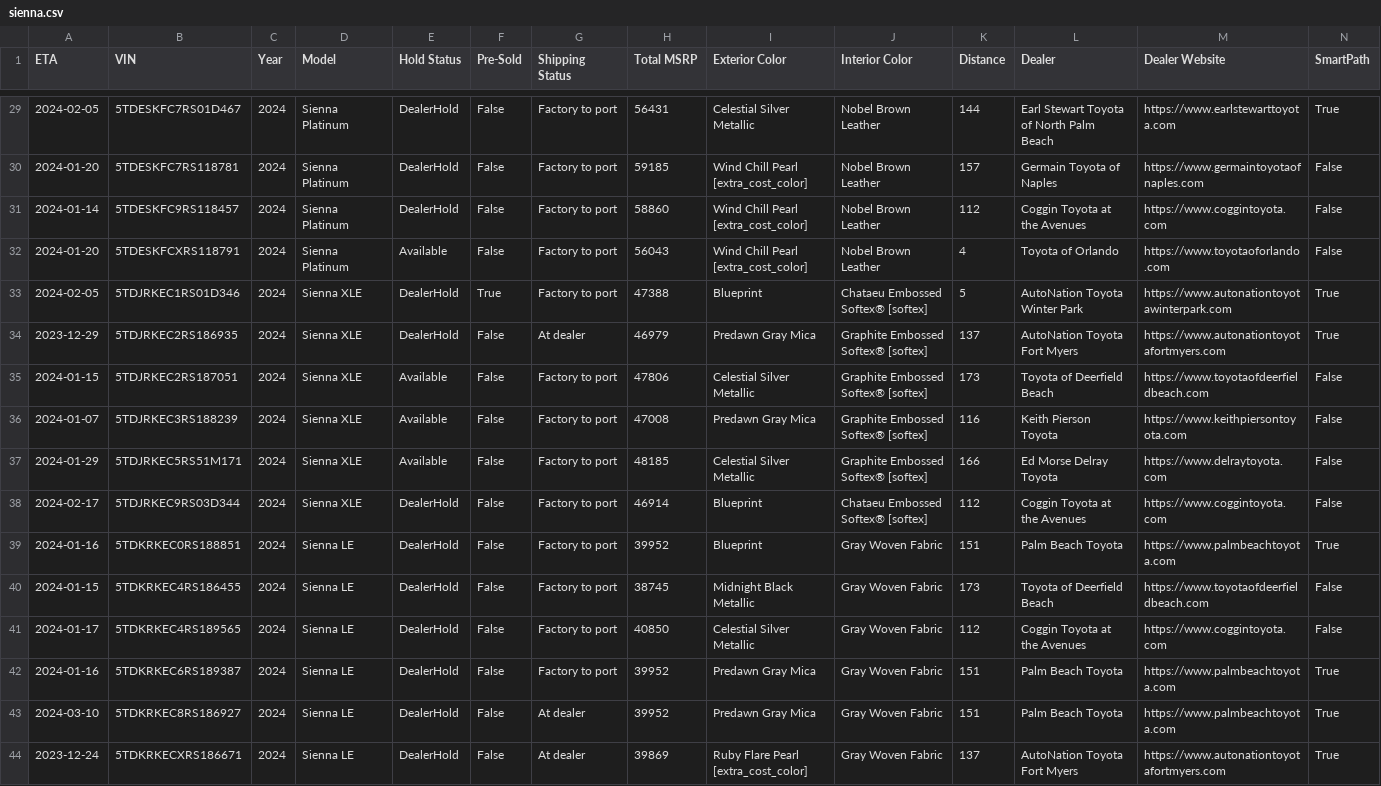
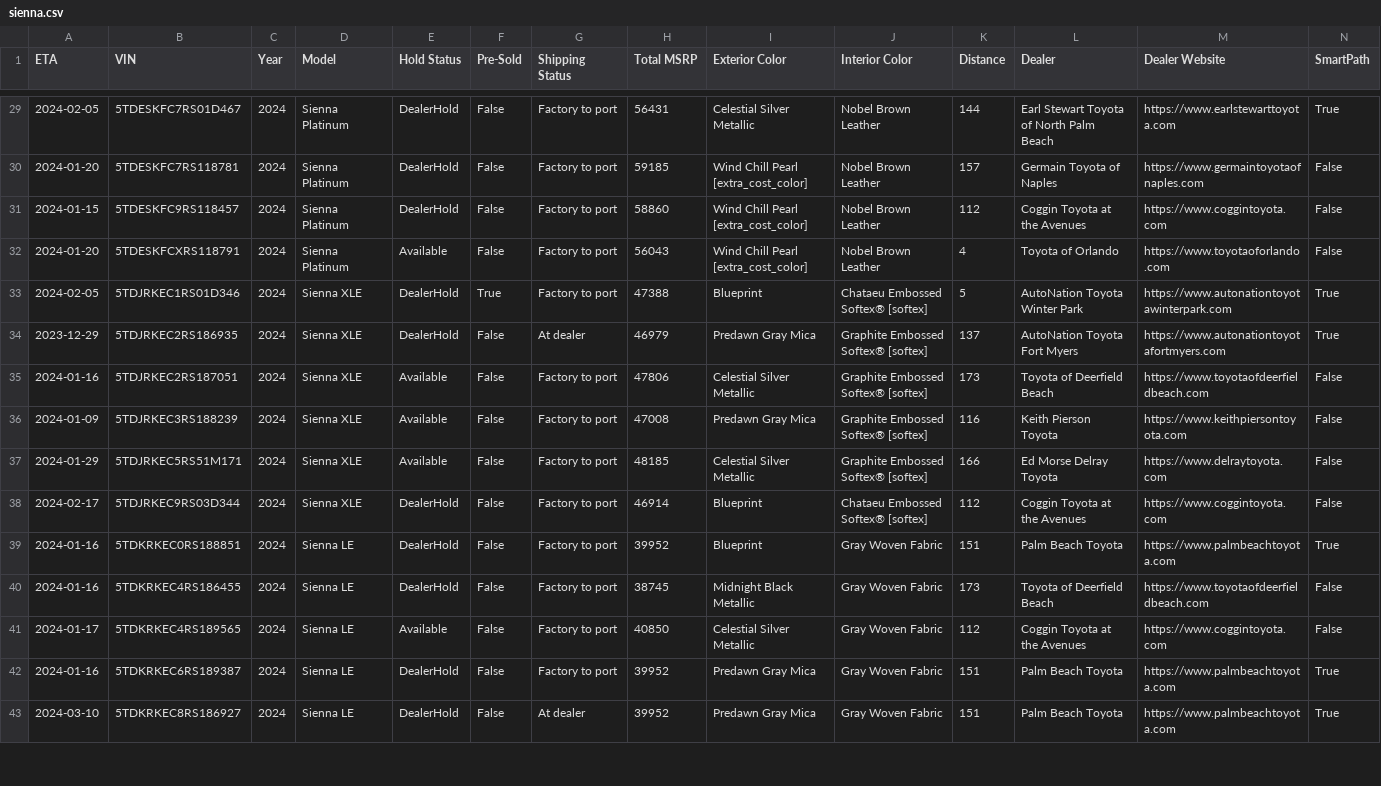
Before and after one commit to ianko/sienna_grabber, a CSV file: output/sienna.csv, drawn as a sheet; only a part is shown, gaps mark what is left out; removed rows and columns are numbered as before the commit, all else as after; rows hold the shown columns only; the diff covers the shown part only; the diff names each change by its address in the sheet, - before the commit and + after, or states it on an @@ line.

Commit message:
Updating siennas data: Tue Jan  2 13:23:15 UTC 2024

```diff
--- a/output/sienna.csv
+++ b/output/sienna.csv
-A31 (ETA): 2024-01-14
+A31 (ETA): 2024-01-15
-A35 (ETA): 2024-01-15
+A35 (ETA): 2024-01-16
-A36 (ETA): 2024-01-07
+A36 (ETA): 2024-01-09
-A40 (ETA): 2024-01-15
+A40 (ETA): 2024-01-16
-E41 (Hold Status): DealerHold
+E41 (Hold Status): Available
-row 44: 2023-12-24 | 5TDKRKECXRS186671 | 2024 | Sienna LE | DealerHold | False | At dealer | 39869 | Ruby Flare Pearl [extra_cost_color] | Gray Woven Fabric | 137 | AutoNation Toyota Fort Myers | https://www.autonationtoyotafortmyers.com | True
```
Also changed, not shown: 1 added row, 3 removed rows and 53 edited cells elsewhere in this file, 1 other file.
